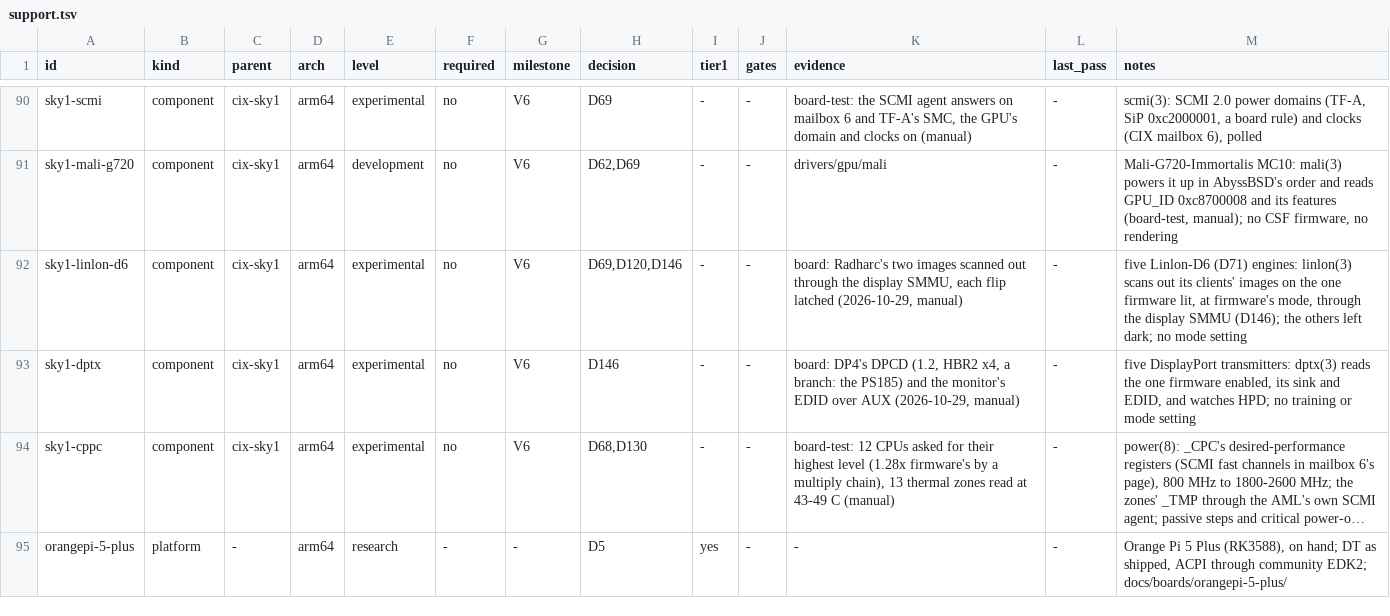
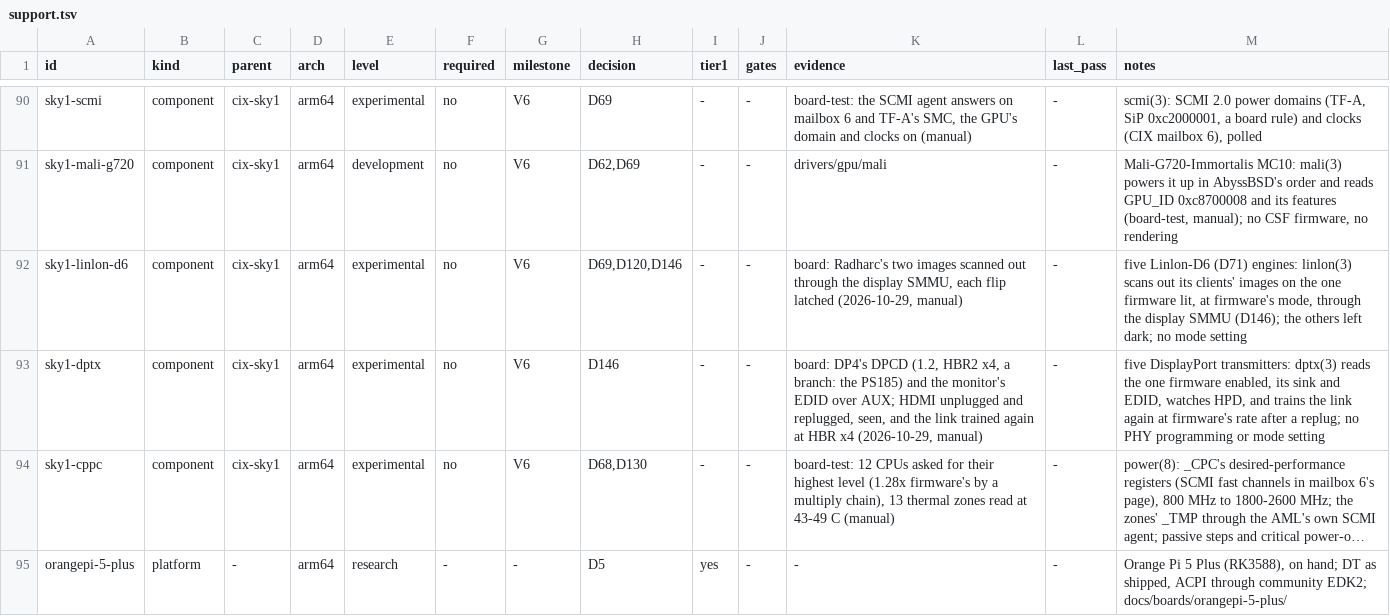
Before and after one commit to JamesKane/VectraOS, a TSV file: docs/hardware/support.tsv, drawn as a sheet; only a part is shown, gaps mark what is left out; long unchanged cells end in …; the diff names each change by its address in the sheet, - before the commit and + after, or states it on an @@ line.

```diff
--- a/docs/hardware/support.tsv
+++ b/docs/hardware/support.tsv
-K93 (evidence): …EDID over AUX (2026-10-29, manual)
+K93 (evidence): …EDID over AUX; HDMI unplugged and replugged, seen, and the link trained again at HBR x4 (2026-10-29, manual)
-M93 (notes): …and EDID, and watches HPD; no training or mode…
+M93 (notes): …and EDID, watches HPD, and trains the link again at firmware's rate after a replug; no PHY programming or mode…
```
Also changed, not shown: 8 other files.
